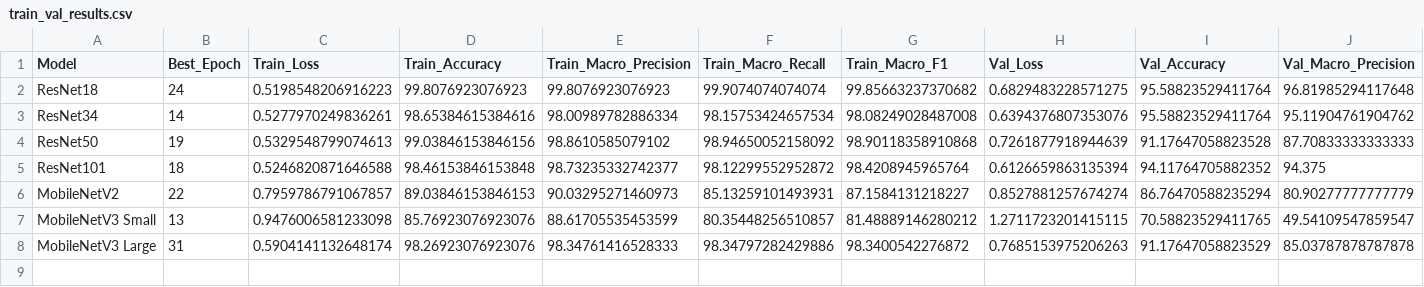
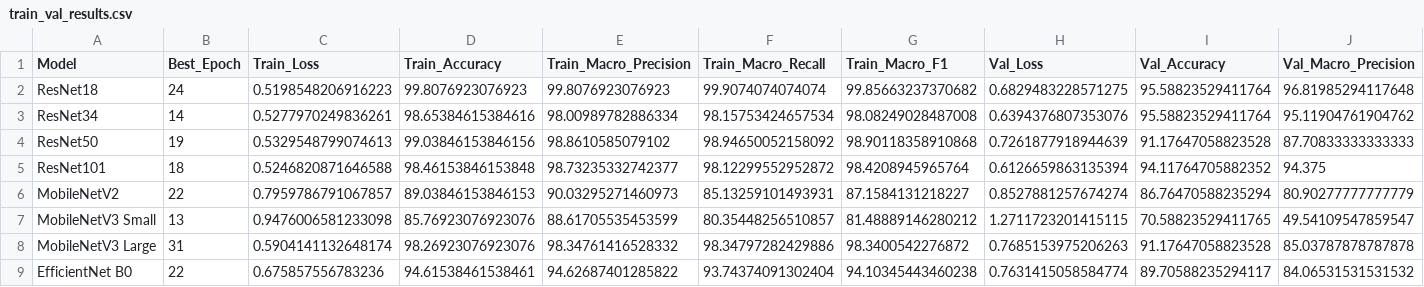
Before and after one commit to Juan-Antonio-24/ckplus-facial-expression-benchmark, a CSV file: results/train_val_results.csv, drawn as a sheet; only a part is shown; rows hold the shown columns only; the diff names each change by its address in the sheet, - before the commit and + after, or states it on an @@ line.

Commit message:
feat: train EfficientNet-B0 and add endpoint

```diff
--- a/results/train_val_results.csv
+++ b/results/train_val_results.csv
-E8 (Train_Macro_Precision): 98.34761416528333
+E8 (Train_Macro_Precision): 98.34761416528332
-I8 (Val_Accuracy): 91.17647058823529
+I8 (Val_Accuracy): 91.17647058823528
+row 9: EfficientNet B0 | 22 | 0.675857556783236 | 94.61538461538461 | 94.62687401285822 | 93.74374091302404 | 94.10345443460238 | 0.7631415058584774 | 89.70588235294117 | 84.06531531531532
```
Also changed, not shown: results/benchmark_results.csv, 5 other files.
